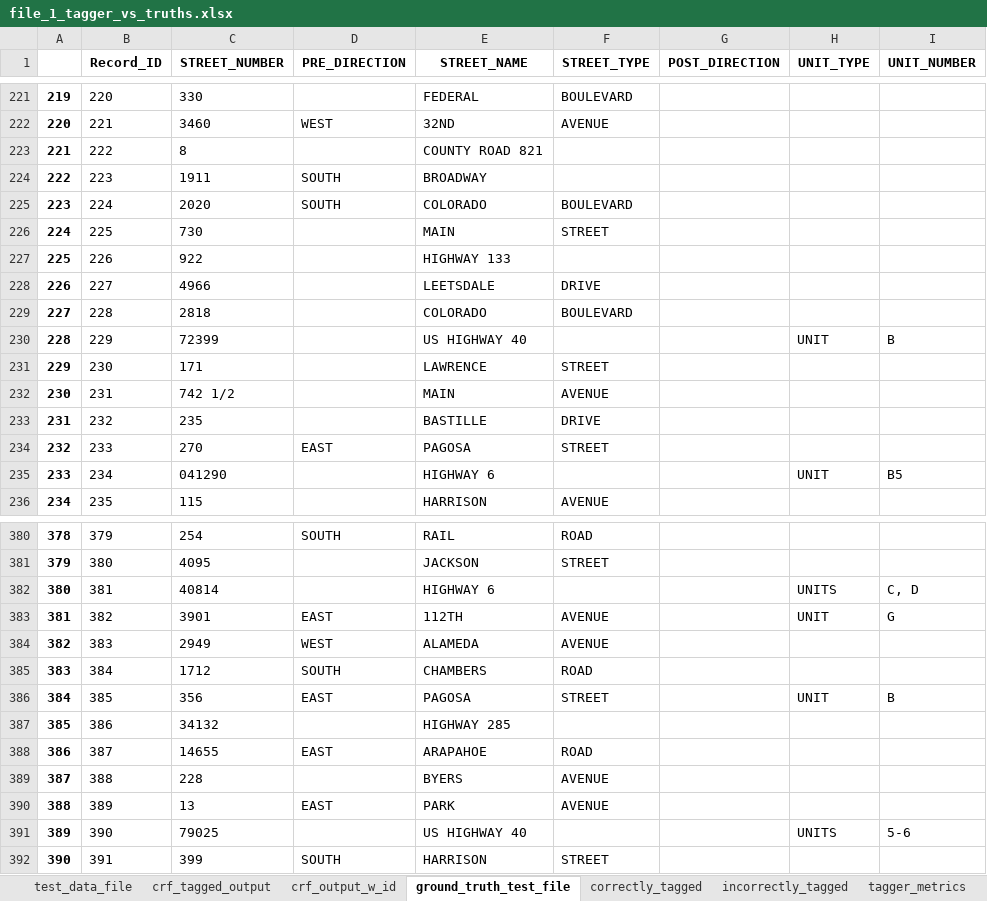
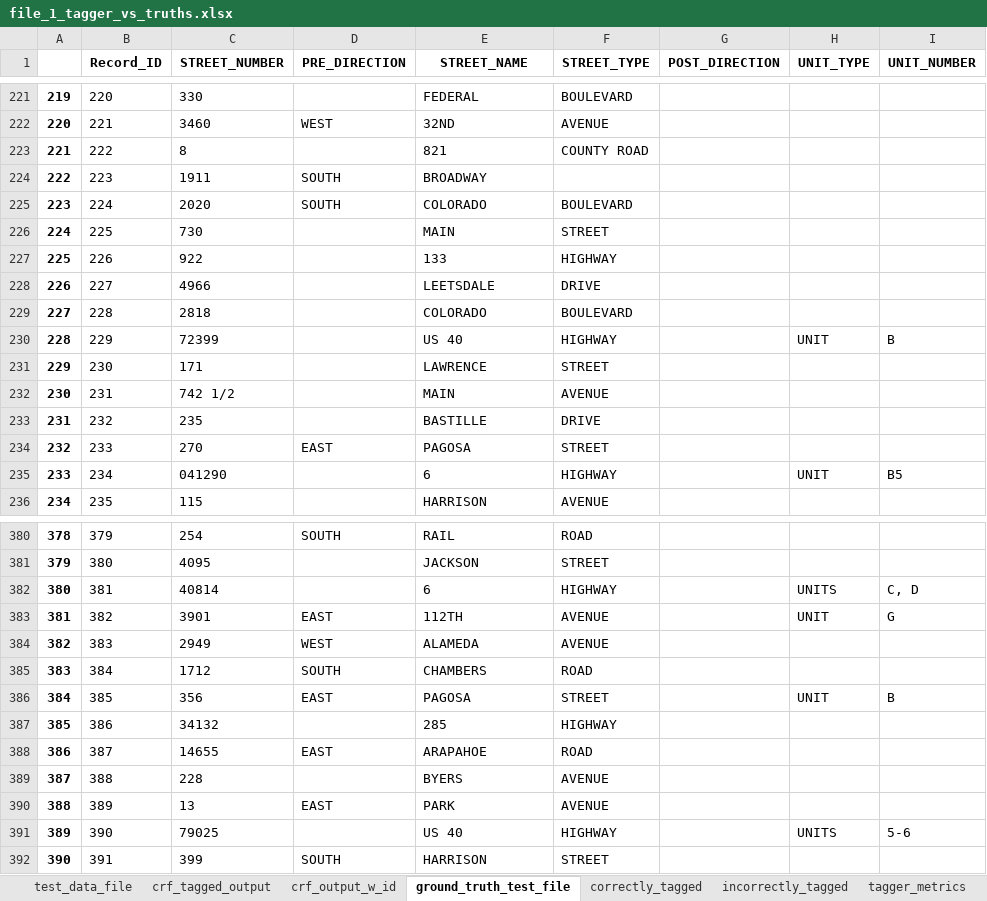
Before and after one commit to aberk104/CS410-Project, an Excel workbook: output/file_1_tagger_vs_truths.xlsx, sheet ground_truth_test_file, drawn as a sheet; only a part is shown, gaps mark what is left out; values as stored, in another font and other column widths than the file's, no borders; the diff covers the shown part only; the diff names each change by its address in the sheet, - before the commit and + after, or states it on an @@ line.

Commit message:
various updates to retag ground truths for highways and county roads

```diff
--- a/output/file_1_tagger_vs_truths.xlsx (sheet ground_truth_test_file)
+++ b/output/file_1_tagger_vs_truths.xlsx (sheet ground_truth_test_file)
-E223 (STREET_NAME): COUNTY ROAD 821
+E223 (STREET_NAME): 821
-F223 (STREET_TYPE): (empty)
+F223 (STREET_TYPE): COUNTY ROAD
-E227 (STREET_NAME): HIGHWAY 133
+E227 (STREET_NAME): 133
-F227 (STREET_TYPE): (empty)
+F227 (STREET_TYPE): HIGHWAY
-E230 (STREET_NAME): US HIGHWAY 40
+E230 (STREET_NAME): US 40
-F230 (STREET_TYPE): (empty)
+F230 (STREET_TYPE): HIGHWAY
-E235 (STREET_NAME): HIGHWAY 6
+E235 (STREET_NAME): 6
-F235 (STREET_TYPE): (empty)
+F235 (STREET_TYPE): HIGHWAY
-E382 (STREET_NAME): HIGHWAY 6
+E382 (STREET_NAME): 6
-F382 (STREET_TYPE): (empty)
+F382 (STREET_TYPE): HIGHWAY
-E387 (STREET_NAME): HIGHWAY 285
+E387 (STREET_NAME): 285
-F387 (STREET_TYPE): (empty)
+F387 (STREET_TYPE): HIGHWAY
-E391 (STREET_NAME): US HIGHWAY 40
+E391 (STREET_NAME): US 40
-F391 (STREET_TYPE): (empty)
+F391 (STREET_TYPE): HIGHWAY
```
Also changed, not shown: 58 edited cells elsewhere in this sheet, sheet incorrectly_tagged, sheet test_data_file, sheet tagger_metrics, 7 other files.
